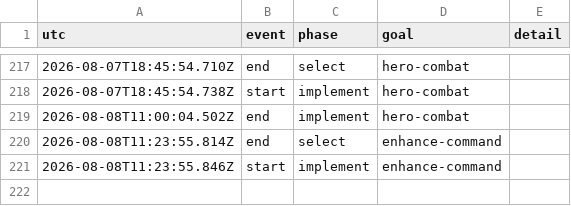
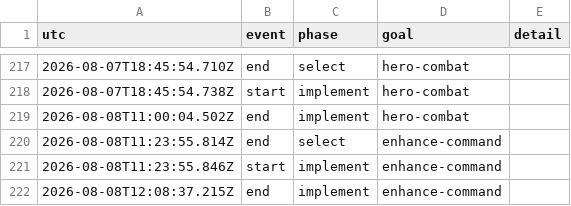
Before and after one commit to vtjeng/teleport-contest, a TSV file: PHASES.tsv, drawn as a sheet; only a part is shown, gaps mark what is left out.

```diff
--- a/PHASES.tsv
+++ b/PHASES.tsv
@@ -221 +221,2 @@ utc	event	phase	goal	detail
 2026-08-08T11:23:55.846Z	start	implement	enhance-command	
+2026-08-08T12:08:37.215Z	end	implement	enhance-command	
```
Also changed, not shown: SCORE.tsv, 3 other files.
